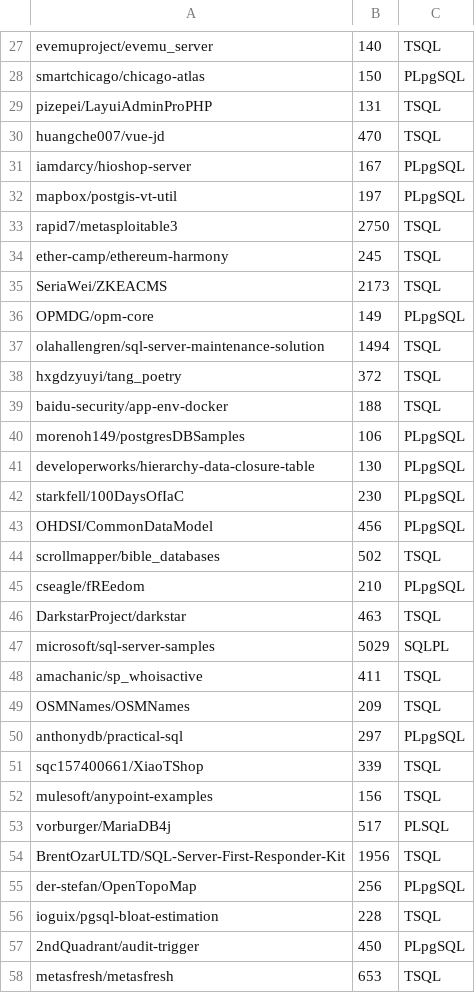
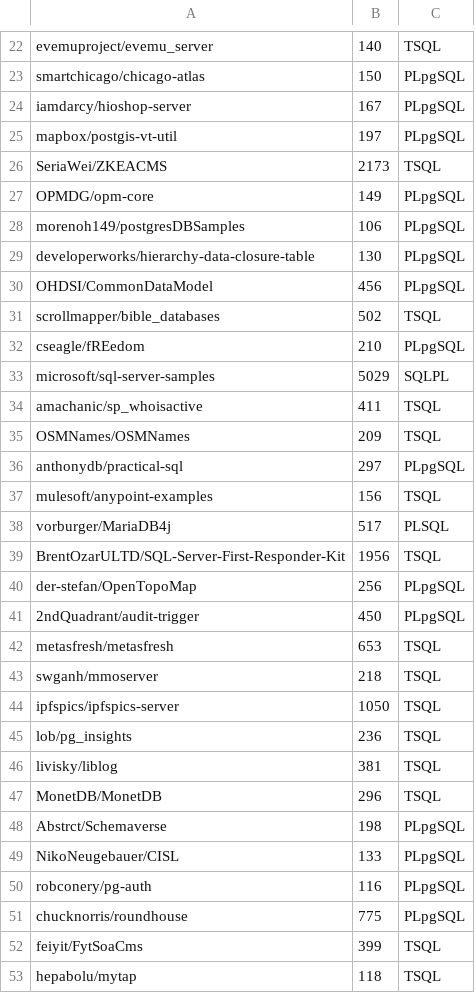
Before and after one commit to vyomkeshj/github-downloader, a CSV file: github_repositories_sql.csv, drawn as a sheet; only a part is shown, gaps mark what is left out; the shorter side is filled out with more unchanged rows; removed rows and columns are numbered as before the commit, all else as after; the diff covers the shown part only; the diff names each change by its address in the sheet, - before the commit and + after, or states it on an @@ line.

Commit message:
commit 1

```diff
--- a/github_repositories_sql.csv
+++ b/github_repositories_sql.csv
-row 29: pizepei/LayuiAdminProPHP | 131 | TSQL
-row 30: huangche007/vue-jd | 470 | TSQL
-row 33: rapid7/metasploitable3 | 2750 | TSQL
-row 34: ether-camp/ethereum-harmony | 245 | TSQL
-row 37: olahallengren/sql-server-maintenance-solution | 1494 | TSQL
-row 38: hxgdzyuyi/tang_poetry | 372 | TSQL
-row 39: baidu-security/app-env-docker | 188 | TSQL
-row 42: starkfell/100DaysOfIaC | 230 | PLpgSQL
-row 46: DarkstarProject/darkstar | 463 | TSQL
-row 51: sqc157400661/XiaoTShop | 339 | TSQL
-row 56: ioguix/pgsql-bloat-estimation | 228 | TSQL
```
Also changed, not shown: 4 added rows and 26 removed rows elsewhere in this file.
